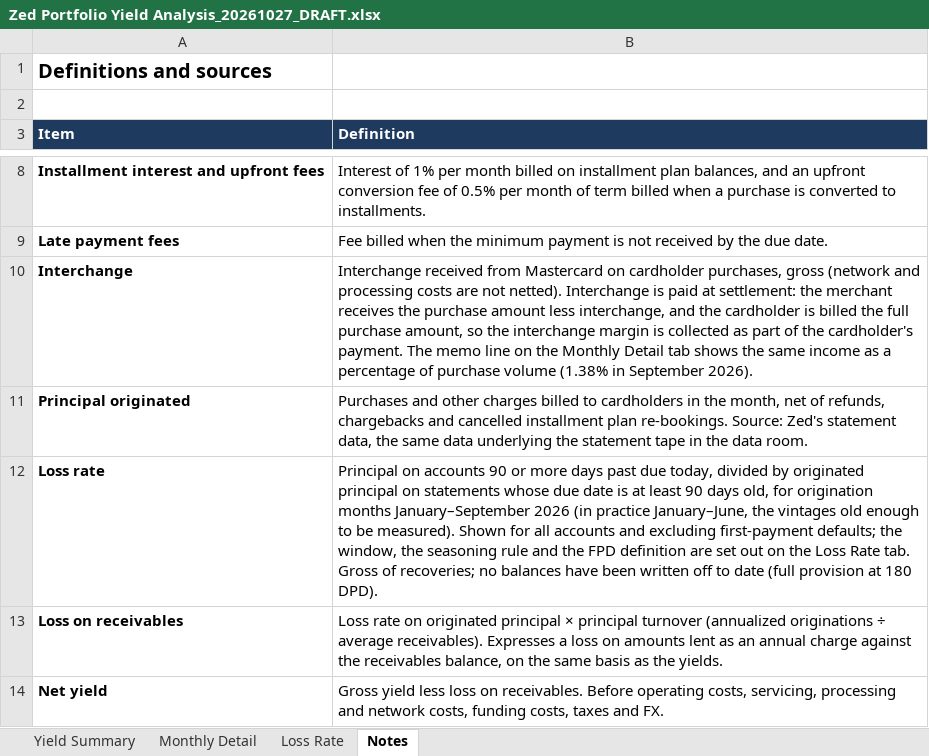
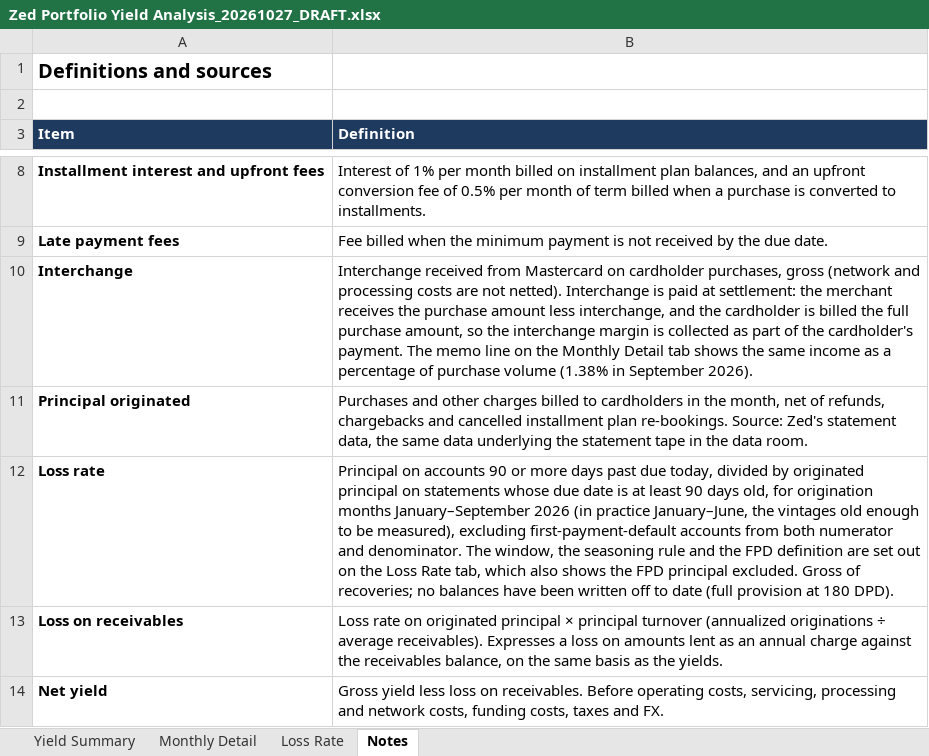
Before and after one commit to STAbraham/debt_dd, an Excel workbook: Prior Responses (outside data room)/Zed Portfolio Yield Analysis_20261027_DRAFT.xlsx, sheet Notes, drawn as a sheet; only a part is shown, gaps mark what is left out; values as stored, in another font and other column widths than the file's, no borders; the diff names each change by its address in the sheet, - before the commit and + after, or states it on an @@ line.

Commit message:
Item 16: present ≥90 DPD ex-FPD only (1.15%, Sep net 23.1%); excluded FPD principal shown; tracker v28

```diff
--- a/Prior Responses (outside data room)/Zed Portfolio Yield Analysis_20261027_DRAFT.xlsx (sheet Notes)
+++ b/Prior Responses (outside data room)/Zed Portfolio Yield Analysis_20261027_DRAFT.xlsx (sheet Notes)
-B12 (Definition): …to be measured). Shown for all accounts and excluding first-payment defaults; the window, the seasoning rule and the FPD definition are set out on the Loss Rate tab. Gross of…
+B12 (Definition): …to be measured), excluding first-payment-default accounts from both numerator and denominator. The window, the seasoning rule and the FPD definition are set out on the Loss Rate tab, which also shows the FPD principal excluded. Gross of…
```
Also changed, not shown: sheet Loss Rate, sheet Yield Summary, 3 other files.
